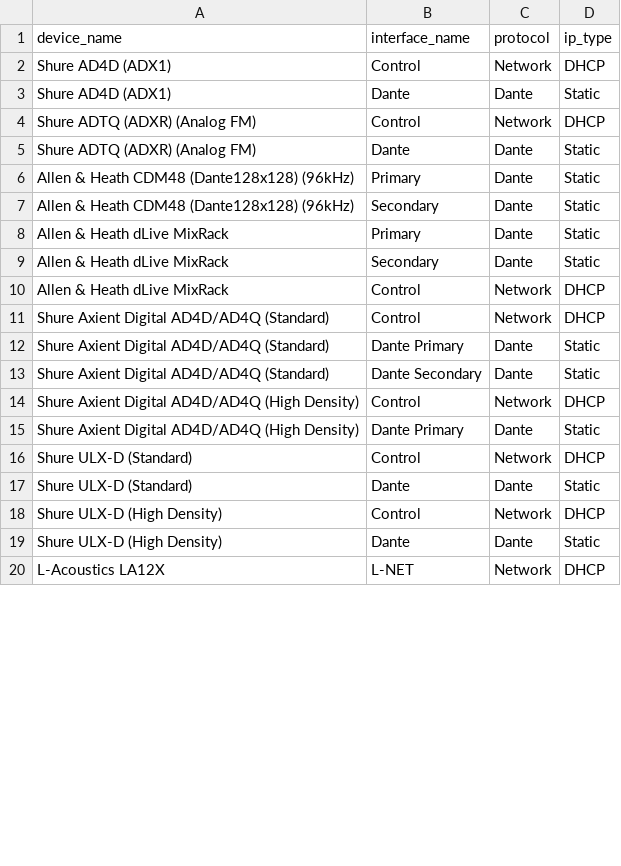
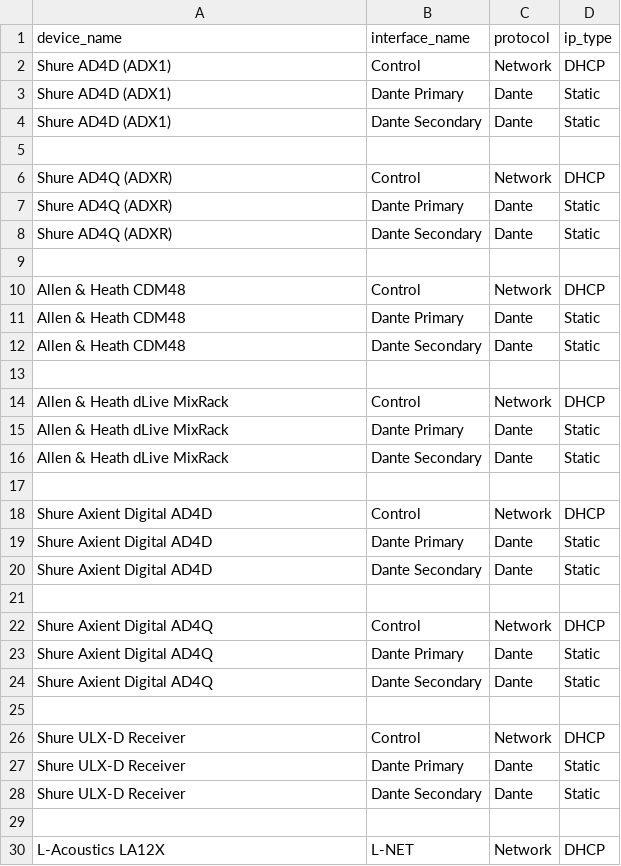
Before and after one commit to motomadsdk/alc, a CSV file: device_network_cnf.csv, drawn as a sheet; only a part is shown; the diff covers the shown part only.

```diff
--- a/device_network_cnf.csv
+++ b/device_network_cnf.csv
@@ -3,7 +3,11 @@ device_name,interface_name,protocol,ip_type
-"Shure AD4D (ADX1)","Dante","Dante","Static"
-"Shure ADTQ (ADXR) (Analog FM)","Control","Network","DHCP"
-"Shure ADTQ (ADXR) (Analog FM)","Dante","Dante","Static"
-"Allen & Heath CDM48 (Dante128x128) (96kHz)","Primary","Dante","Static"
-"Allen & Heath CDM48 (Dante128x128) (96kHz)","Secondary","Dante","Static"
-"Allen & Heath dLive MixRack","Primary","Dante","Static"
-"Allen & Heath dLive MixRack","Secondary","Dante","Static"
+Shure AD4D (ADX1),Dante Primary,Dante,Static
+Shure AD4D (ADX1),Dante Secondary,Dante,Static
+
+Shure AD4Q (ADXR),Control,Network,DHCP
+Shure AD4Q (ADXR),Dante Primary,Dante,Static
+Shure AD4Q (ADXR),Dante Secondary,Dante,Static
+
+Allen & Heath CDM48,Control,Network,DHCP
+Allen & Heath CDM48,Dante Primary,Dante,Static
+Allen & Heath CDM48,Dante Secondary,Dante,Static
+
@@ -11,9 +15,15 @@ device_name,interface_name,protocol,ip_type
-"Shure Axient Digital AD4D/AD4Q (Standard)","Control","Network","DHCP"
-"Shure Axient Digital AD4D/AD4Q (Standard)","Dante Primary","Dante","Static"
-"Shure Axient Digital AD4D/AD4Q (Standard)","Dante Secondary","Dante","Static"
-"Shure Axient Digital AD4D/AD4Q (High Density)","Control","Network","DHCP"
-"Shure Axient Digital AD4D/AD4Q (High Density)","Dante Primary","Dante","Static"
-"Shure ULX-D (Standard)","Control","Network","DHCP"
-"Shure ULX-D (Standard)","Dante","Dante","Static"
-"Shure ULX-D (High Density)","Control","Network","DHCP"
-"Shure ULX-D (High Density)","Dante","Dante","Static"
+Allen & Heath dLive MixRack,Dante Primary,Dante,Static
+Allen & Heath dLive MixRack,Dante Secondary,Dante,Static
+
+Shure Axient Digital AD4D,Control,Network,DHCP
+Shure Axient Digital AD4D,Dante Primary,Dante,Static
+Shure Axient Digital AD4D,Dante Secondary,Dante,Static
+
+Shure Axient Digital AD4Q,Control,Network,DHCP
+Shure Axient Digital AD4Q,Dante Primary,Dante,Static
+Shure Axient Digital AD4Q,Dante Secondary,Dante,Static
+
+Shure ULX-D Receiver,Control,Network,DHCP
+Shure ULX-D Receiver,Dante Primary,Dante,Static
+Shure ULX-D Receiver,Dante Secondary,Dante,Static
+
```
Also changed, not shown: 16 added rows and 28 edited cells elsewhere in this file, data/MOTO Audio delay - Ark1.csv, sources.csv, 51 other files.
